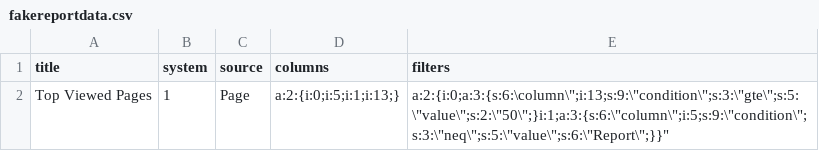
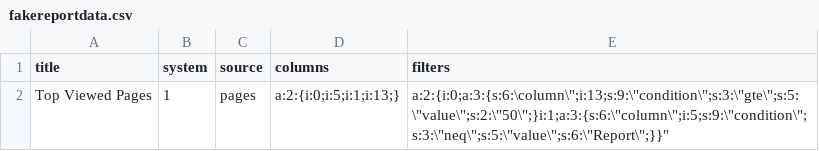
Before and after one commit to vplachejda/Mautic, a CSV file: app/bundles/ReportBundle/DataFixtures/ORM/fakereportdata.csv, drawn as a sheet.

Commit message:
Use the event system to generate the lists of tables/columns, breaks the report generator for now

```diff
--- a/app/bundles/ReportBundle/DataFixtures/ORM/fakereportdata.csv
+++ b/app/bundles/ReportBundle/DataFixtures/ORM/fakereportdata.csv
@@ -1,2 +1,2 @@
 "title",system,"source","columns","filters"
-"Top Viewed Pages",1,"Page","a:2:{i:0;i:5;i:1;i:13;}","a:2:{i:0;a:3:{s:6:\"column\";i:13;s:9:\"condition\";s:3:\"gte\";s:5:\"value\";s:2:\"50\";}i:1;a:3:{s:6:\"column\";i:5;s:9:\"condition\";s:3:\"neq\";s:5:\"value\";s:6:\"Report\";}}"
+"Top Viewed Pages",1,"pages","a:2:{i:0;i:5;i:1;i:13;}","a:2:{i:0;a:3:{s:6:\"column\";i:13;s:9:\"condition\";s:3:\"gte\";s:5:\"value\";s:2:\"50\";}i:1;a:3:{s:6:\"column\";i:5;s:9:\"condition\";s:3:\"neq\";s:5:\"value\";s:6:\"Report\";}}"
```
Also changed, not shown: 6 other files.
